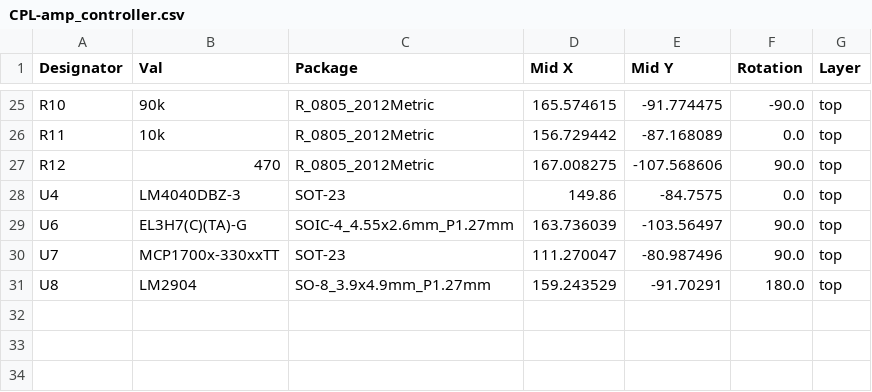
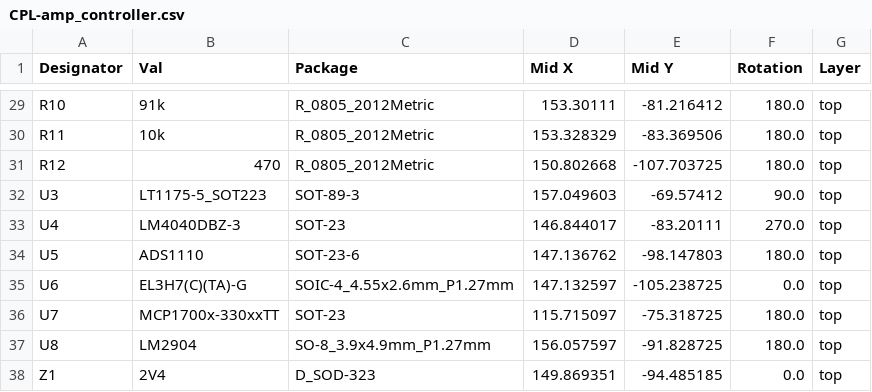
Before and after one commit to mattclarkdotnet/amp_controller, a CSV file: jlcpcb/production_files/CPL-amp_controller.csv, drawn as a sheet; only a part is shown, gaps mark what is left out; addresses are those after the commit; the diff covers the shown part only; the diff names each change by its address in the sheet, - before the commit and + after, or states it on an @@ line.

```diff
--- a/jlcpcb/production_files/CPL-amp_controller.csv
+++ b/jlcpcb/production_files/CPL-amp_controller.csv
-B29 (Val): 90k
+B29 (Val): 91k
-D29 (Mid X): 165.574615
+D29 (Mid X): 153.30111
-E29 (Mid Y): -91.774475
+E29 (Mid Y): -81.216412
-F29 (Rotation): -90.0
+F29 (Rotation): 180.0
-D30 (Mid X): 156.729442
+D30 (Mid X): 153.328329
-E30 (Mid Y): -87.168089
+E30 (Mid Y): -83.369506
-F30 (Rotation): 0.0
+F30 (Rotation): 180.0
-D31 (Mid X): 167.008275
+D31 (Mid X): 150.802668
-E31 (Mid Y): -107.568606
+E31 (Mid Y): -107.703725
-F31 (Rotation): 90.0
+F31 (Rotation): 180.0
+row 32: U3 | LT1175-5_SOT223 | SOT-89-3 | 157.049603 | -69.57412 | 90.0 | top
-D33 (Mid X): 149.86
+D33 (Mid X): 146.844017
-E33 (Mid Y): -84.7575
+E33 (Mid Y): -83.20111
-F33 (Rotation): 0.0
+F33 (Rotation): 270.0
+row 34: U5 | ADS1110 | SOT-23-6 | 147.136762 | -98.147803 | 180.0 | top
-D35 (Mid X): 163.736039
+D35 (Mid X): 147.132597
-E35 (Mid Y): -103.56497
+E35 (Mid Y): -105.238725
-F35 (Rotation): 90.0
+F35 (Rotation): 0.0
-D36 (Mid X): 111.270047
+D36 (Mid X): 115.715097
-E36 (Mid Y): -80.987496
+E36 (Mid Y): -75.318725
-F36 (Rotation): 90.0
+F36 (Rotation): 180.0
-D37 (Mid X): 159.243529
+D37 (Mid X): 156.057597
-E37 (Mid Y): -91.70291
+E37 (Mid Y): -91.828725
+row 38: Z1 | 2V4 | D_SOD-323 | 149.869351 | -94.485185 | 0.0 | top
```
Also changed, not shown: 5 added rows, 1 removed row and 69 edited cells elsewhere in this file, jlcpcb/production_files/BOM-amp_controller.csv, 21 other files.
